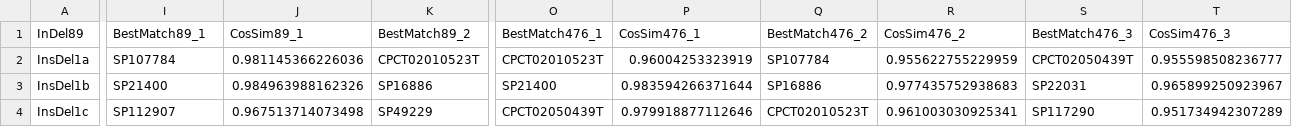
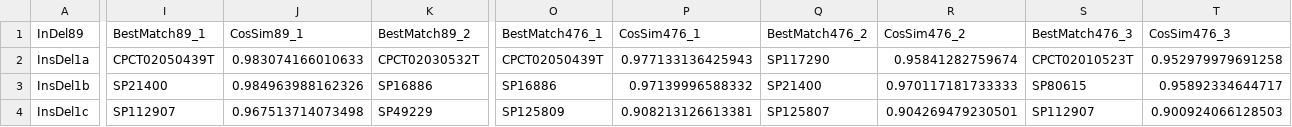
Before and after one commit to liumoLM/Code_Liu_2025, a TSV file: Manuscript_data/Mo_CAP9_analysis/finalized_cap9/connection_table.tsv, drawn as a sheet; only a part is shown, gaps mark what is left out; the diff covers the shown part only; the diff names each change by its address in the sheet, - before the commit and + after, or states it on an @@ line.

```diff
--- a/Manuscript_data/Mo_CAP9_analysis/finalized_cap9/connection_table.tsv
+++ b/Manuscript_data/Mo_CAP9_analysis/finalized_cap9/connection_table.tsv
-I2 (BestMatch89_1): SP107784
+I2 (BestMatch89_1): CPCT02050439T
-J2 (CosSim89_1): 0.981145366226036
+J2 (CosSim89_1): 0.983074166010633
-K2 (BestMatch89_2): CPCT02010523T
+K2 (BestMatch89_2): CPCT02030532T
-O2 (BestMatch476_1): CPCT02010523T
+O2 (BestMatch476_1): CPCT02050439T
-P2 (CosSim476_1): 0.96004253323919
+P2 (CosSim476_1): 0.977133136425943
-Q2 (BestMatch476_2): SP107784
+Q2 (BestMatch476_2): SP117290
-R2 (CosSim476_2): 0.955622755229959
+R2 (CosSim476_2): 0.95841282759674
-S2 (BestMatch476_3): CPCT02050439T
+S2 (BestMatch476_3): CPCT02010523T
-T2 (CosSim476_3): 0.955598508236777
+T2 (CosSim476_3): 0.952979979691258
-O3 (BestMatch476_1): SP21400
+O3 (BestMatch476_1): SP16886
-P3 (CosSim476_1): 0.983594266371644
+P3 (CosSim476_1): 0.97139996588332
-Q3 (BestMatch476_2): SP16886
+Q3 (BestMatch476_2): SP21400
-R3 (CosSim476_2): 0.977435752938683
+R3 (CosSim476_2): 0.970117181733333
-S3 (BestMatch476_3): SP22031
+S3 (BestMatch476_3): SP80615
-T3 (CosSim476_3): 0.965899250923967
+T3 (CosSim476_3): 0.95892334644717
-O4 (BestMatch476_1): CPCT02050439T
+O4 (BestMatch476_1): SP125809
-P4 (CosSim476_1): 0.979918877112646
+P4 (CosSim476_1): 0.908213126613381
-Q4 (BestMatch476_2): CPCT02010523T
+Q4 (BestMatch476_2): SP125807
-R4 (CosSim476_2): 0.961003030925341
+R4 (CosSim476_2): 0.904269479230501
-S4 (BestMatch476_3): SP117290
+S4 (BestMatch476_3): SP112907
-T4 (CosSim476_3): 0.951734942307289
+T4 (CosSim476_3): 0.900924066128503
```
Also changed, not shown: 110 edited cells elsewhere in this file, 2 other files.
